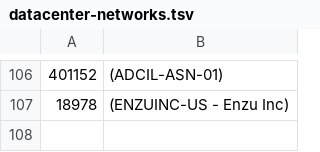
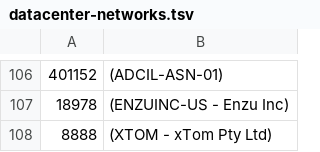
Before and after one commit to ilri/rmg-ansible-public, a TSV file: scripts/datacenter-networks.tsv, drawn as a sheet; only a part is shown, gaps mark what is left out.

Commit message:
scripts/datacenter-networks.tsv: add AS8888
This is XTOM, a data center and hosting company.

```diff
--- a/scripts/datacenter-networks.tsv
+++ b/scripts/datacenter-networks.tsv
@@ -107 +107,2 @@
 18978	(ENZUINC-US - Enzu Inc)
+8888	(XTOM - xTom Pty Ltd)
```
